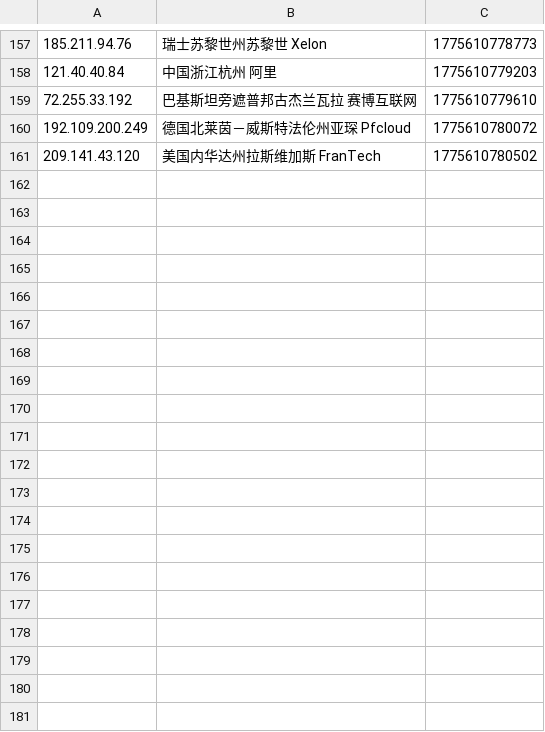
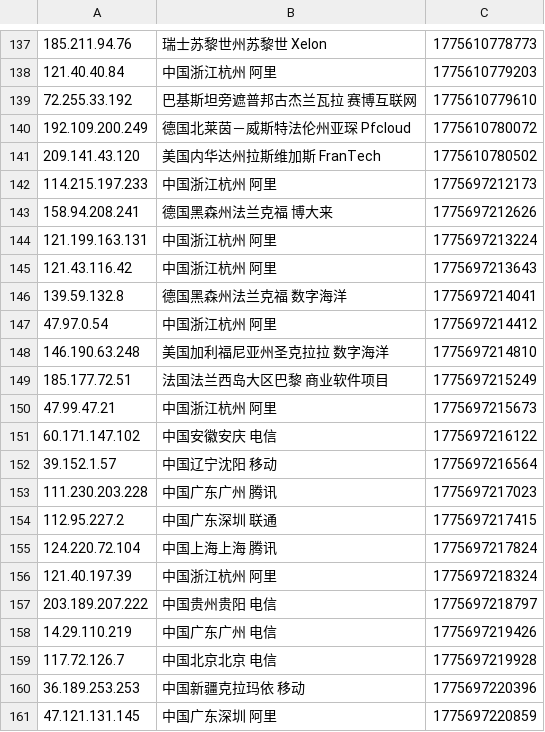
Before and after one commit to 4yop/4yop.github.io, a CSV file: data/ip-black/ip-black.csv, drawn as a sheet; only a part is shown, gaps mark what is left out; the diff covers the shown part only; the diff names each change by its address in the sheet, - before the commit and + after, or states it on an @@ line.

```diff
--- a/data/ip-black/ip-black.csv
+++ b/data/ip-black/ip-black.csv
+row 142: 114.215.197.233 | 中国浙江杭州 阿里 | 1775697212173
+row 143: 158.94.208.241 | 德国黑森州法兰克福 博大来 | 1775697212626
+row 144: 121.199.163.131 | 中国浙江杭州 阿里 | 1775697213224
+row 145: 121.43.116.42 | 中国浙江杭州 阿里 | 1775697213643
+row 146: 139.59.132.8 | 德国黑森州法兰克福 数字海洋 | 1775697214041
+row 147: 47.97.0.54 | 中国浙江杭州 阿里 | 1775697214412
+row 148: 146.190.63.248 | 美国加利福尼亚州圣克拉拉 数字海洋 | 1775697214810
+row 149: 185.177.72.51 | 法国法兰西岛大区巴黎 商业软件项目 | 1775697215249
+row 150: 47.99.47.21 | 中国浙江杭州 阿里 | 1775697215673
+row 151: 60.171.147.102 | 中国安徽安庆 电信 | 1775697216122
+row 152: 39.152.1.57 | 中国辽宁沈阳 移动 | 1775697216564
+row 153: 111.230.203.228 | 中国广东广州 腾讯 | 1775697217023
+row 154: 112.95.227.2 | 中国广东深圳 联通 | 1775697217415
+row 155: 124.220.72.104 | 中国上海上海 腾讯 | 1775697217824
+row 156: 121.40.197.39 | 中国浙江杭州 阿里 | 1775697218324
+row 157: 203.189.207.222 | 中国贵州贵阳 电信 | 1775697218797
+row 158: 14.29.110.219 | 中国广东广州 电信 | 1775697219426
+row 159: 117.72.126.7 | 中国北京北京 电信 | 1775697219928
+row 160: 36.189.253.253 | 中国新疆克拉玛依 移动 | 1775697220396
+row 161: 47.121.131.145 | 中国广东深圳 阿里 | 1775697220859
```
Also changed, not shown: 20 removed rows elsewhere in this file, 10 other files.
